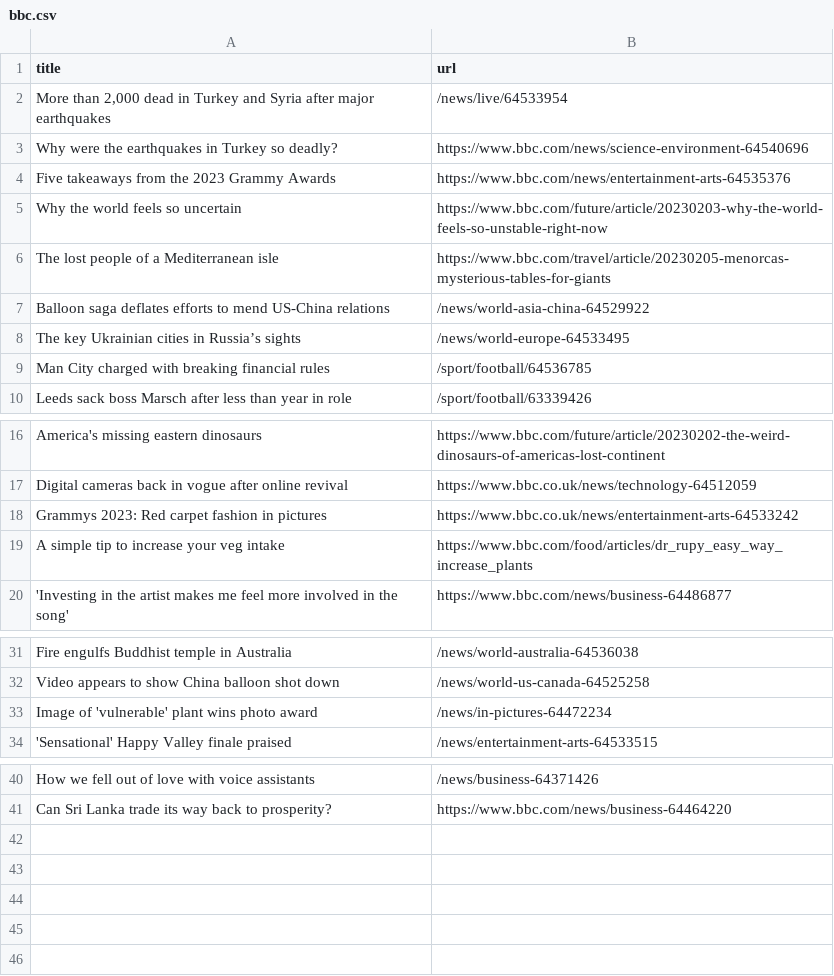
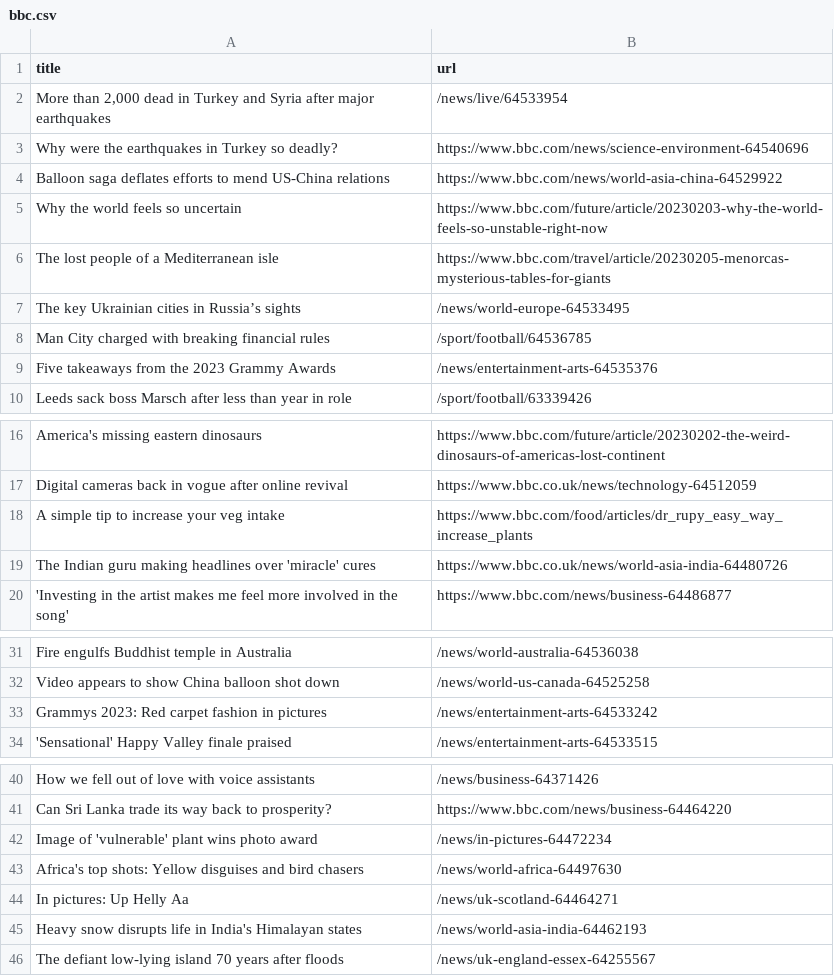
Before and after one commit to ramanshreya/automatic-scraper, a CSV file: bbc.csv, drawn as a sheet; only a part is shown, gaps mark what is left out.

```diff
--- a/bbc.csv
+++ b/bbc.csv
@@ -3,8 +3,8 @@ title,url
 Why were the earthquakes in Turkey so deadly?,https://www.bbc.com/news/science-environment-64540696
-Five takeaways from the 2023 Grammy Awards,https://www.bbc.com/news/entertainment-arts-64535376
+Balloon saga deflates efforts to mend US-China relations,https://www.bbc.com/news/world-asia-china-64529922
 Why the world feels so uncertain,https://www.bbc.com/future/article/20230203-why-the-world-feels-so-unstable-right-now
 The lost people of a Mediterranean isle,https://www.bbc.com/travel/article/20230205-menorcas-mysterious-tables-for-giants
-Balloon saga deflates efforts to mend US-China relations,/news/world-asia-china-64529922
 The key Ukrainian cities in Russia’s sights,/news/world-europe-64533495
 Man City charged with breaking financial rules,/sport/football/64536785
+Five takeaways from the 2023 Grammy Awards,/news/entertainment-arts-64535376
 Leeds sack boss Marsch after less than year in role,/sport/football/63339426
@@ -17,4 +17,4 @@ America's missing eastern dinosaurs,https://www.bbc.com/future/article/20230202-
 Digital cameras back in vogue after online revival,https://www.bbc.co.uk/news/technology-64512059
-Grammys 2023: Red carpet fashion in pictures,https://www.bbc.co.uk/news/entertainment-arts-64533242
 A simple tip to increase your veg intake,https://www.bbc.com/food/articles/dr_rupy_easy_way_increase_plants
+The Indian guru making headlines over 'miracle' cures,https://www.bbc.co.uk/news/world-asia-india-64480726
 'Investing in the artist makes me feel more involved in the song',https://www.bbc.com/news/business-64486877
@@ -32,3 +32,3 @@ Fire engulfs Buddhist temple in Australia,/news/world-australia-64536038
 Video appears to show China balloon shot down,/news/world-us-canada-64525258
-Image of 'vulnerable' plant wins photo award,/news/in-pictures-64472234
+Grammys 2023: Red carpet fashion in pictures,/news/entertainment-arts-64533242
 'Sensational' Happy Valley finale praised,/news/entertainment-arts-64533515
@@ -41 +41,6 @@ How we fell out of love with voice assistants,/news/business-64371426
 Can Sri Lanka trade its way back to prosperity?,https://www.bbc.com/news/business-64464220
+Image of 'vulnerable' plant wins photo award,/news/in-pictures-64472234
+Africa's top shots: Yellow disguises and bird chasers,/news/world-africa-64497630
+In pictures: Up Helly Aa,/news/uk-scotland-64464271
+Heavy snow disrupts life in India's Himalayan states,/news/world-asia-india-64462193
+The defiant low-lying island 70 years after floods,/news/uk-england-essex-64255567
```
